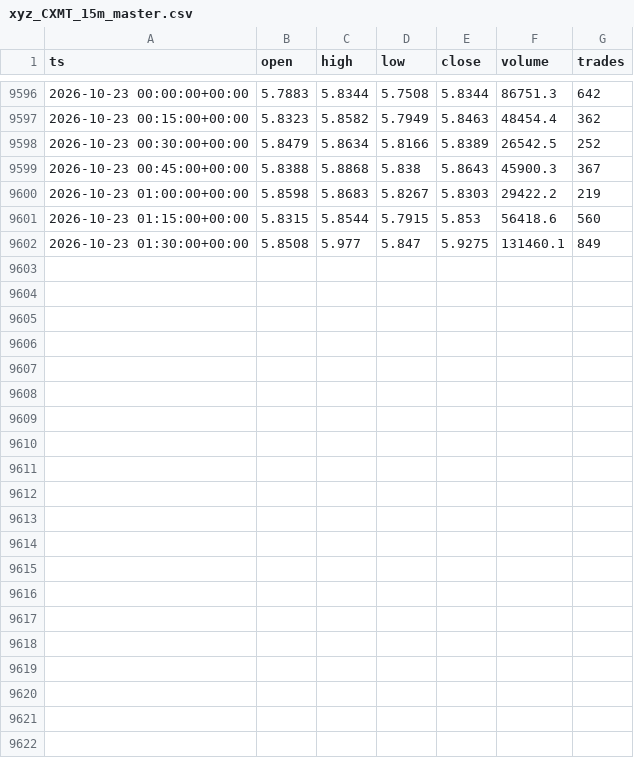
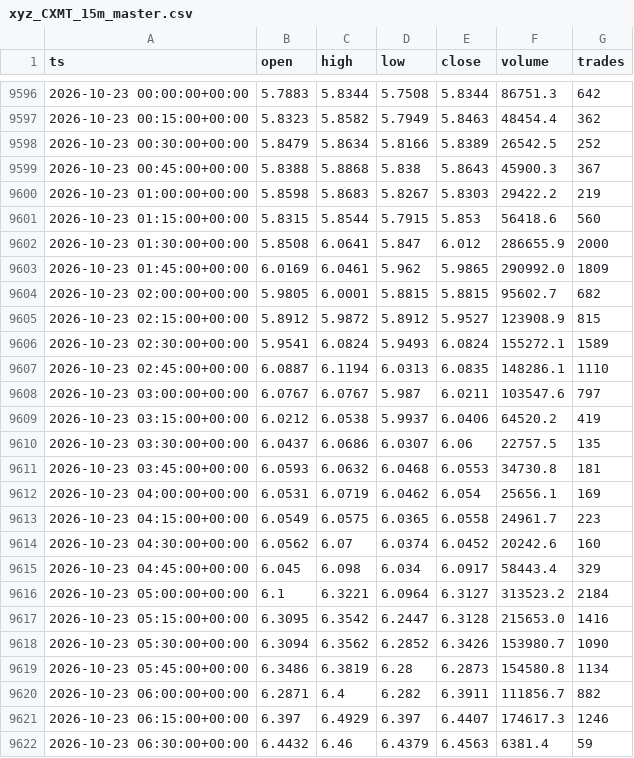
Before and after one commit to marsierz-ui/CXMT_data, a CSV file: out/xyz_CXMT_15m_master.csv, drawn as a sheet; only a part is shown, gaps mark what is left out.

```diff
--- a/out/xyz_CXMT_15m_master.csv
+++ b/out/xyz_CXMT_15m_master.csv
@@ -9601,2 +9601,22 @@ ts,open,high,low,close,volume,trades
 2026-10-23 01:15:00+00:00,5.8315,5.8544,5.7915,5.853,56418.6,560
-2026-10-23 01:30:00+00:00,5.8508,5.977,5.847,5.9275,131460.1,849
+2026-10-23 01:30:00+00:00,5.8508,6.0641,5.847,6.012,286655.9,2000
+2026-10-23 01:45:00+00:00,6.0169,6.0461,5.962,5.9865,290992.0,1809
+2026-10-23 02:00:00+00:00,5.9805,6.0001,5.8815,5.8815,95602.7,682
+2026-10-23 02:15:00+00:00,5.8912,5.9872,5.8912,5.9527,123908.9,815
+2026-10-23 02:30:00+00:00,5.9541,6.0824,5.9493,6.0824,155272.1,1589
+2026-10-23 02:45:00+00:00,6.0887,6.1194,6.0313,6.0835,148286.1,1110
+2026-10-23 03:00:00+00:00,6.0767,6.0767,5.987,6.0211,103547.6,797
+2026-10-23 03:15:00+00:00,6.0212,6.0538,5.9937,6.0406,64520.2,419
+2026-10-23 03:30:00+00:00,6.0437,6.0686,6.0307,6.06,22757.5,135
+2026-10-23 03:45:00+00:00,6.0593,6.0632,6.0468,6.0553,34730.8,181
+2026-10-23 04:00:00+00:00,6.0531,6.0719,6.0462,6.054,25656.1,169
+2026-10-23 04:15:00+00:00,6.0549,6.0575,6.0365,6.0558,24961.7,223
+2026-10-23 04:30:00+00:00,6.0562,6.07,6.0374,6.0452,20242.6,160
+2026-10-23 04:45:00+00:00,6.045,6.098,6.034,6.0917,58443.4,329
+2026-10-23 05:00:00+00:00,6.1,6.3221,6.0964,6.3127,313523.2,2184
+2026-10-23 05:15:00+00:00,6.3095,6.3542,6.2447,6.3128,215653.0,1416
+2026-10-23 05:30:00+00:00,6.3094,6.3562,6.2852,6.3426,153980.7,1090
+2026-10-23 05:45:00+00:00,6.3486,6.3819,6.28,6.2873,154580.8,1134
+2026-10-23 06:00:00+00:00,6.2871,6.4,6.282,6.3911,111856.7,882
+2026-10-23 06:15:00+00:00,6.397,6.4929,6.397,6.4407,174617.3,1246
+2026-10-23 06:30:00+00:00,6.4432,6.46,6.4379,6.4563,6381.4,59
```
Also changed, not shown: out/xyz_CXMT_1d_master.csv, out/xyz_CXMT_1h_master.csv, 3 other files.
